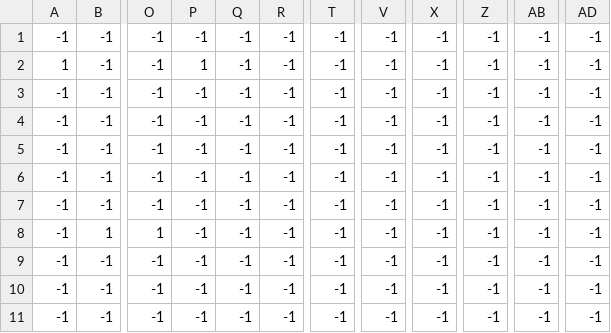
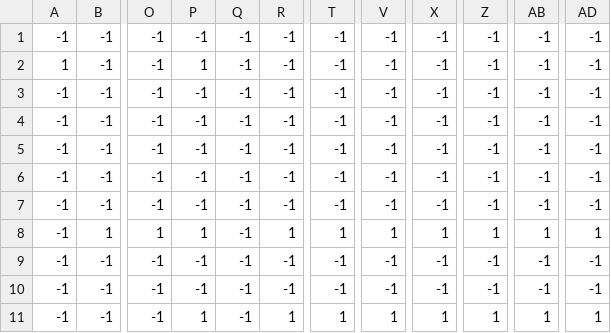
Before and after one commit to cwiartka2002/prehistorika, a CSV file: level/0/level_00_kolizja.csv, drawn as a sheet; only a part is shown, gaps mark what is left out; the diff names each change by its address in the sheet, - before the commit and + after, or states it on an @@ line.

```diff
--- a/level/0/level_00_kolizja.csv
+++ b/level/0/level_00_kolizja.csv
-P8: -1
+P8: 1
-R8: -1
+R8: 1
-T8: -1
+T8: 1
-V8: -1
+V8: 1
-X8: -1
+X8: 1
-Z8: -1
+Z8: 1
-AB8: -1
+AB8: 1
-AD8: -1
+AD8: 1
-P11: -1
+P11: 1
-R11: -1
+R11: 1
-T11: -1
+T11: 1
-V11: -1
+V11: 1
-X11: -1
+X11: 1
-Z11: -1
+Z11: 1
-AB11: -1
+AB11: 1
-AD11: -1
+AD11: 1
```
Also changed, not shown: 5 other files.
